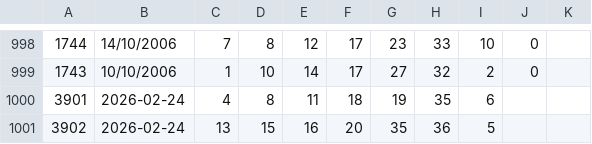
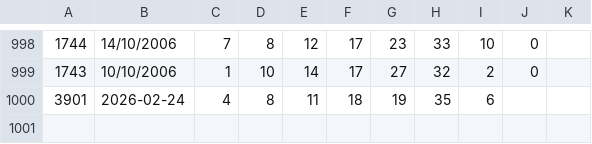
Before and after one commit to roibenshimoul9/lotto-ai-bot, a CSV file: data/lotto.csv, drawn as a sheet; only a part is shown, gaps mark what is left out; the diff names each change by its address in the sheet, - before the commit and + after, or states it on an @@ line.

Commit message:
Update lotto.csv

```diff
--- a/data/lotto.csv
+++ b/data/lotto.csv
-row 1001: 3902 | 2026-02-24 | 13 | 15 | 16 | 20 | 35 | 36 | 5
```
